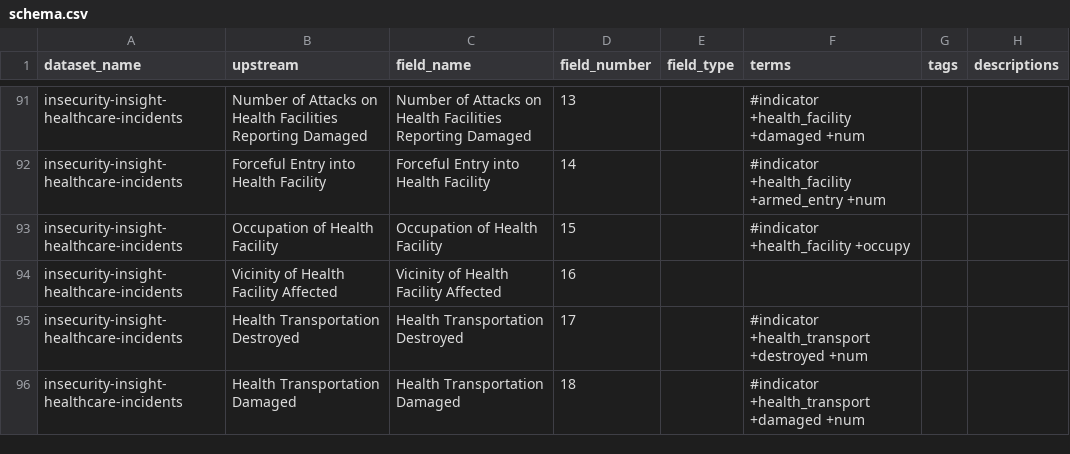
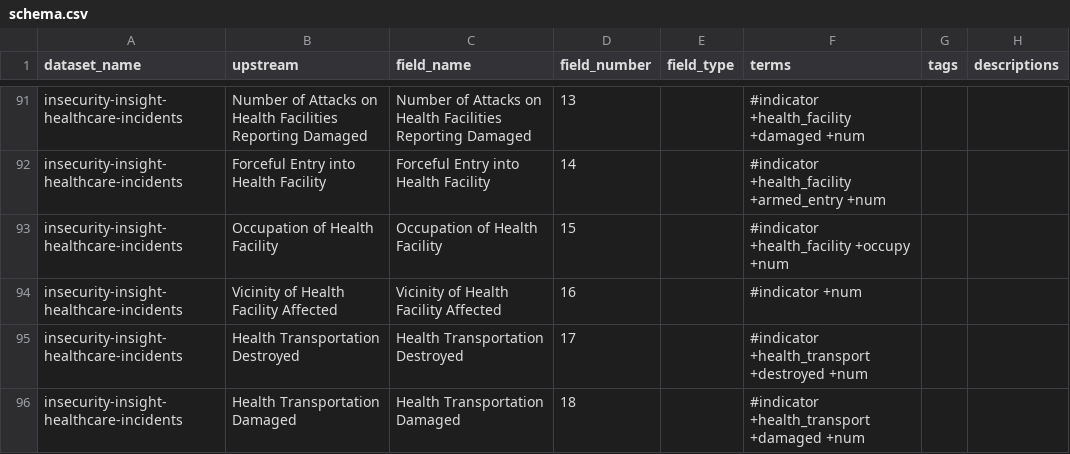
Before and after one commit to OCHA-DAP/hdx-scraper-insecurity-insight, a CSV file: src/hdx_scraper_insecurity_insight/metadata/schema.csv, drawn as a sheet; only a part is shown, gaps mark what is left out; the diff covers the shown part only.

Commit message:
Tweak HXL tags to get better column typing

```diff
--- a/src/hdx_scraper_insecurity_insight/metadata/schema.csv
+++ b/src/hdx_scraper_insecurity_insight/metadata/schema.csv
@@ -92,4 +92,4 @@ insecurity-insight-healthcare-incidents,Number of Attacks on Health Facilities R
 insecurity-insight-healthcare-incidents,Forceful Entry into Health Facility,Forceful Entry into Health Facility,14,,#indicator +health_facility +armed_entry +num,,
-insecurity-insight-healthcare-incidents,Occupation of Health Facility,Occupation of Health Facility,15,,#indicator +health_facility +occupy,,
-insecurity-insight-healthcare-incidents,Vicinity of Health Facility Affected,Vicinity of Health Facility Affected,16,,,,
+insecurity-insight-healthcare-incidents,Occupation of Health Facility,Occupation of Health Facility,15,,#indicator +health_facility +occupy +num,,
+insecurity-insight-healthcare-incidents,Vicinity of Health Facility Affected,Vicinity of Health Facility Affected,16,,#indicator +num,,
 insecurity-insight-healthcare-incidents,Health Transportation Destroyed,Health Transportation Destroyed,17,,#indicator +health_transport +destroyed +num,,
```
Also changed, not shown: 10 edited cells elsewhere in this file, 2 other files.
